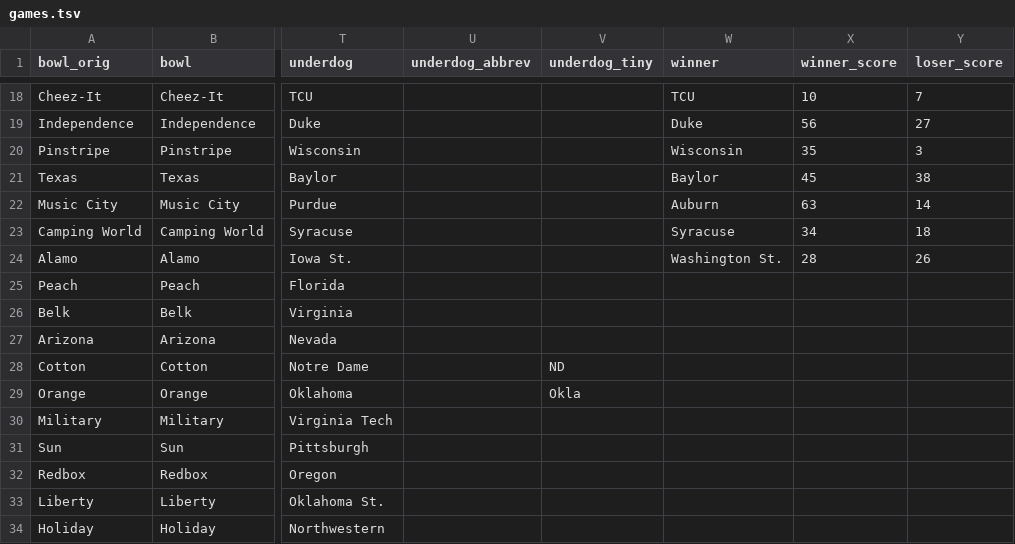
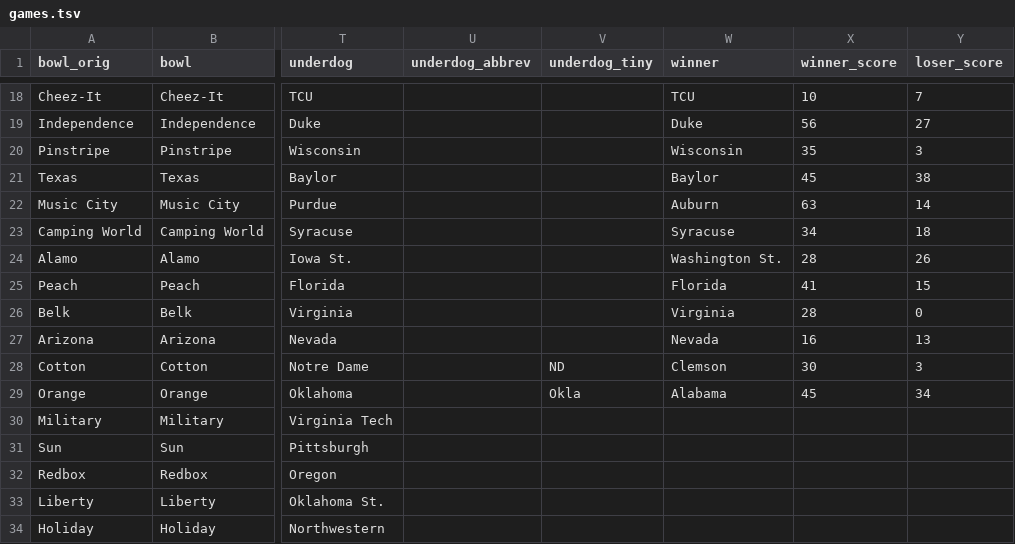
Before and after one commit to rjmorris/bowl_pickem, a TSV file: 2018/data/games.tsv, drawn as a sheet; only a part is shown, gaps mark what is left out; the diff names each change by its address in the sheet, - before the commit and + after, or states it on an @@ line.

Commit message:
Update with results of latest games

```diff
--- a/2018/data/games.tsv
+++ b/2018/data/games.tsv
-W25 (winner): (empty)
+W25 (winner): Florida
-X25 (winner_score): (empty)
+X25 (winner_score): 41
-Y25 (loser_score): (empty)
+Y25 (loser_score): 15
-W26 (winner): (empty)
+W26 (winner): Virginia
-X26 (winner_score): (empty)
+X26 (winner_score): 28
-Y26 (loser_score): (empty)
+Y26 (loser_score): 0
-W27 (winner): (empty)
+W27 (winner): Nevada
-X27 (winner_score): (empty)
+X27 (winner_score): 16
-Y27 (loser_score): (empty)
+Y27 (loser_score): 13
-W28 (winner): (empty)
+W28 (winner): Clemson
-X28 (winner_score): (empty)
+X28 (winner_score): 30
-Y28 (loser_score): (empty)
+Y28 (loser_score): 3
-W29 (winner): (empty)
+W29 (winner): Alabama
-X29 (winner_score): (empty)
+X29 (winner_score): 45
-Y29 (loser_score): (empty)
+Y29 (loser_score): 34
```
